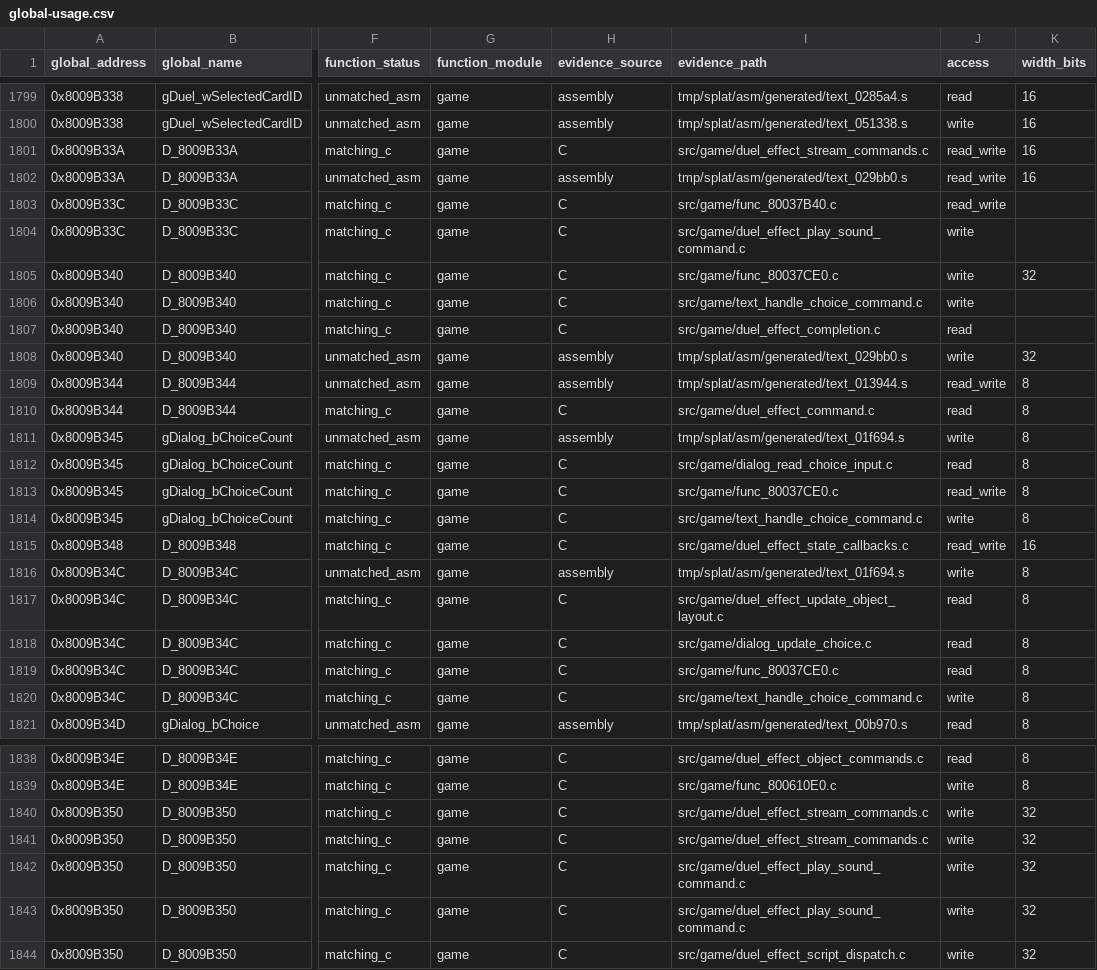
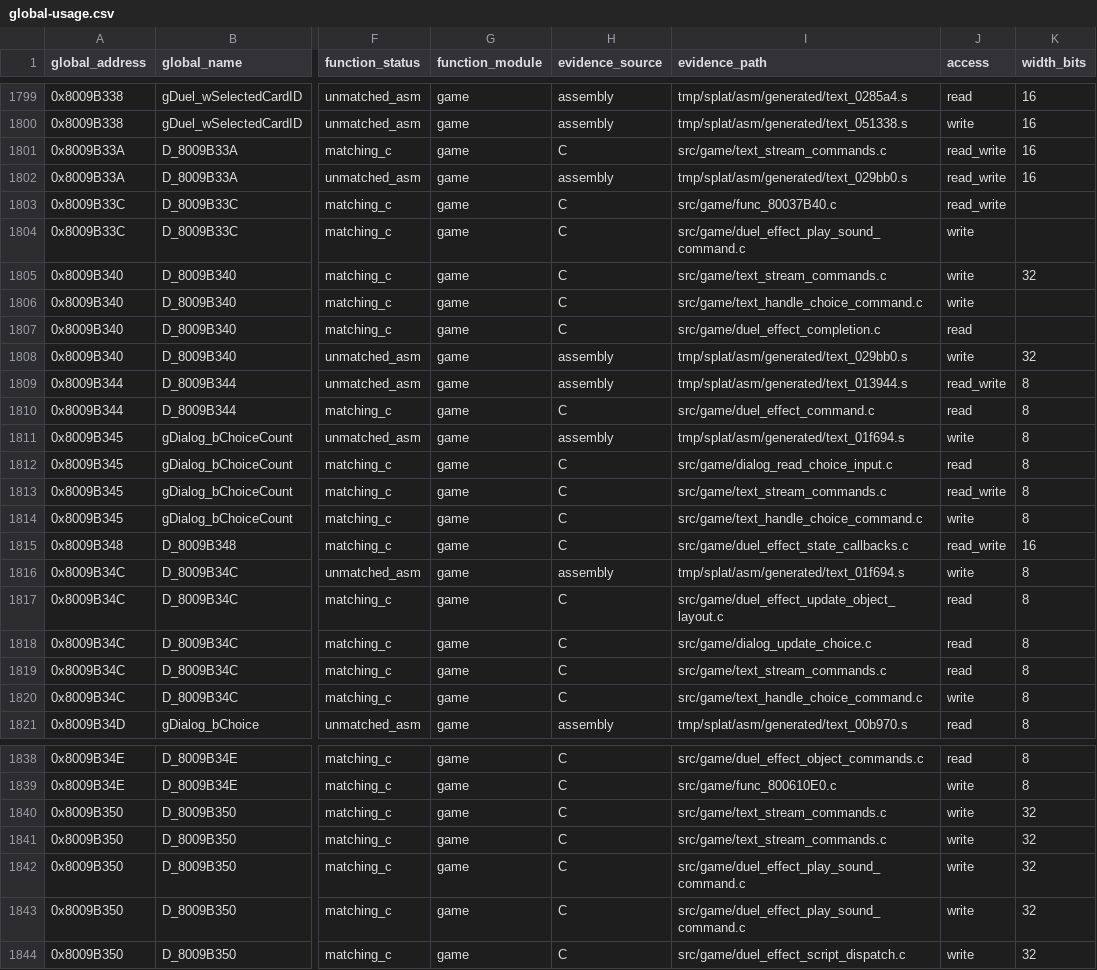
Before and after one commit to Unchiga/memories-decomp, a CSV file: notes/global-usage.csv, drawn as a sheet; only a part is shown, gaps mark what is left out; the diff names each change by its address in the sheet, - before the commit and + after, or states it on an @@ line.

```diff
--- a/notes/global-usage.csv
+++ b/notes/global-usage.csv
-I1801 (evidence_path): src/game/duel_effect_stream_commands.c
+I1801 (evidence_path): src/game/text_stream_commands.c
-I1805 (evidence_path): src/game/func_80037CE0.c
+I1805 (evidence_path): src/game/text_stream_commands.c
-I1813 (evidence_path): src/game/func_80037CE0.c
+I1813 (evidence_path): src/game/text_stream_commands.c
-I1819 (evidence_path): src/game/func_80037CE0.c
+I1819 (evidence_path): src/game/text_stream_commands.c
-I1840:I1841 (evidence_path): src/game/duel_effect_stream_commands.c
+I1840:I1841 (evidence_path): src/game/text_stream_commands.c
```
Also changed, not shown: 4 other files.
